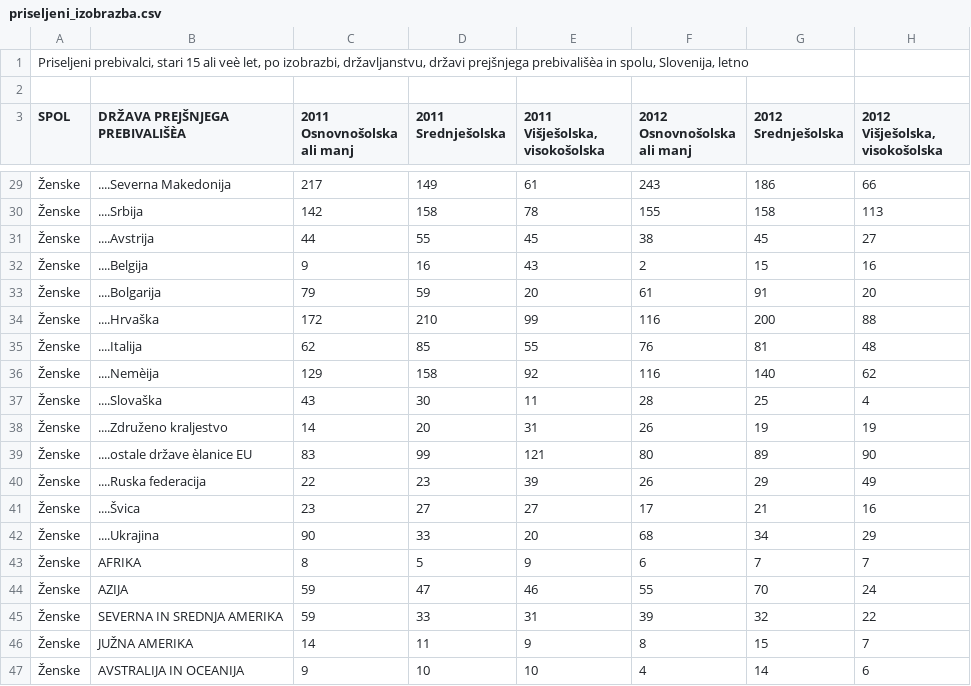
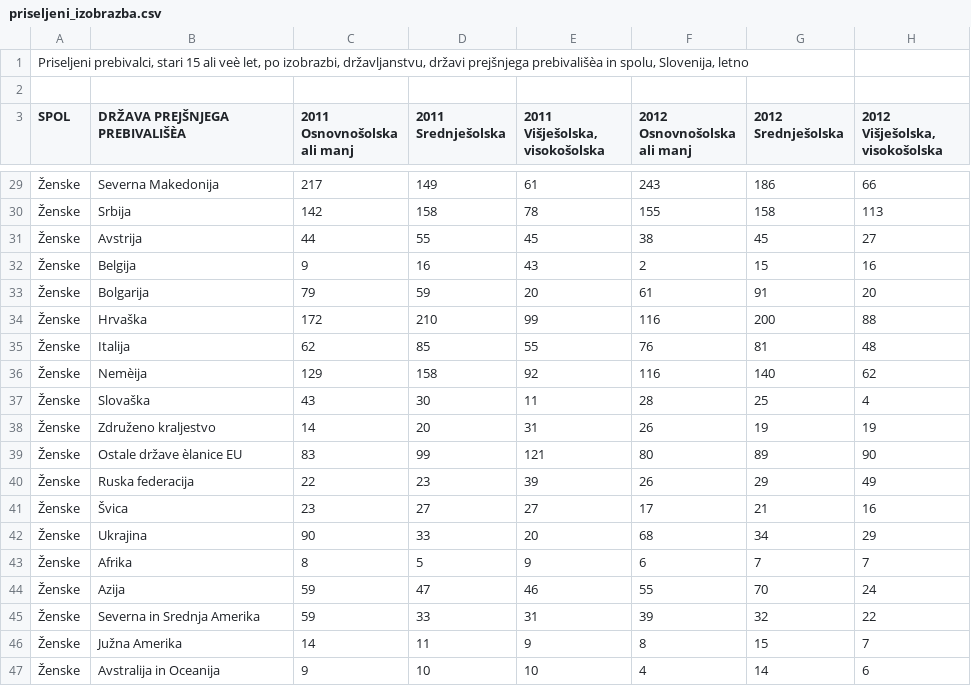
Before and after one commit to katarinabrilej/APPR, a CSV file: podatki/priseljeni_izobrazba.csv, drawn as a sheet; only a part is shown, gaps mark what is left out; the diff covers the shown part only; the diff names each change by its address in the sheet, - before the commit and + after, or states it on an @@ line.

```diff
--- a/podatki/priseljeni_izobrazba.csv
+++ b/podatki/priseljeni_izobrazba.csv
-B29 (DRŽAVA PREJŠNJEGA PREBIVALIŠÈA): ....Severna Makedonija
+B29 (DRŽAVA PREJŠNJEGA PREBIVALIŠÈA): Severna Makedonija
-B30 (DRŽAVA PREJŠNJEGA PREBIVALIŠÈA): ....Srbija
+B30 (DRŽAVA PREJŠNJEGA PREBIVALIŠÈA): Srbija
-B31 (DRŽAVA PREJŠNJEGA PREBIVALIŠÈA): ....Avstrija
+B31 (DRŽAVA PREJŠNJEGA PREBIVALIŠÈA): Avstrija
-B32 (DRŽAVA PREJŠNJEGA PREBIVALIŠÈA): ....Belgija
+B32 (DRŽAVA PREJŠNJEGA PREBIVALIŠÈA): Belgija
-B33 (DRŽAVA PREJŠNJEGA PREBIVALIŠÈA): ....Bolgarija
+B33 (DRŽAVA PREJŠNJEGA PREBIVALIŠÈA): Bolgarija
-B34 (DRŽAVA PREJŠNJEGA PREBIVALIŠÈA): ....Hrvaška
+B34 (DRŽAVA PREJŠNJEGA PREBIVALIŠÈA): Hrvaška
-B35 (DRŽAVA PREJŠNJEGA PREBIVALIŠÈA): ....Italija
+B35 (DRŽAVA PREJŠNJEGA PREBIVALIŠÈA): Italija
-B36 (DRŽAVA PREJŠNJEGA PREBIVALIŠÈA): ....Nemèija
+B36 (DRŽAVA PREJŠNJEGA PREBIVALIŠÈA): Nemèija
-B37 (DRŽAVA PREJŠNJEGA PREBIVALIŠÈA): ....Slovaška
+B37 (DRŽAVA PREJŠNJEGA PREBIVALIŠÈA): Slovaška
-B38 (DRŽAVA PREJŠNJEGA PREBIVALIŠÈA): ....Združeno kraljestvo
+B38 (DRŽAVA PREJŠNJEGA PREBIVALIŠÈA): Združeno kraljestvo
-B39 (DRŽAVA PREJŠNJEGA PREBIVALIŠÈA): ....ostale države èlanice EU
+B39 (DRŽAVA PREJŠNJEGA PREBIVALIŠÈA): Ostale države èlanice EU
-B40 (DRŽAVA PREJŠNJEGA PREBIVALIŠÈA): ....Ruska federacija
+B40 (DRŽAVA PREJŠNJEGA PREBIVALIŠÈA): Ruska federacija
-B41 (DRŽAVA PREJŠNJEGA PREBIVALIŠÈA): ....Švica
+B41 (DRŽAVA PREJŠNJEGA PREBIVALIŠÈA): Švica
-B42 (DRŽAVA PREJŠNJEGA PREBIVALIŠÈA): ....Ukrajina
+B42 (DRŽAVA PREJŠNJEGA PREBIVALIŠÈA): Ukrajina
-B43 (DRŽAVA PREJŠNJEGA PREBIVALIŠÈA): AFRIKA
+B43 (DRŽAVA PREJŠNJEGA PREBIVALIŠÈA): Afrika
-B44 (DRŽAVA PREJŠNJEGA PREBIVALIŠÈA): AZIJA
+B44 (DRŽAVA PREJŠNJEGA PREBIVALIŠÈA): Azija
-B45 (DRŽAVA PREJŠNJEGA PREBIVALIŠÈA): SEVERNA IN SREDNJA AMERIKA
+B45 (DRŽAVA PREJŠNJEGA PREBIVALIŠÈA): Severna in Srednja Amerika
-B46 (DRŽAVA PREJŠNJEGA PREBIVALIŠÈA): JUŽNA AMERIKA
+B46 (DRŽAVA PREJŠNJEGA PREBIVALIŠÈA): Južna Amerika
-B47 (DRŽAVA PREJŠNJEGA PREBIVALIŠÈA): AVSTRALIJA IN OCEANIJA
+B47 (DRŽAVA PREJŠNJEGA PREBIVALIŠÈA): Avstralija in Oceanija
```
Also changed, not shown: 25 edited cells elsewhere in this file, podatki/odseljeni_status_akt.csv.
